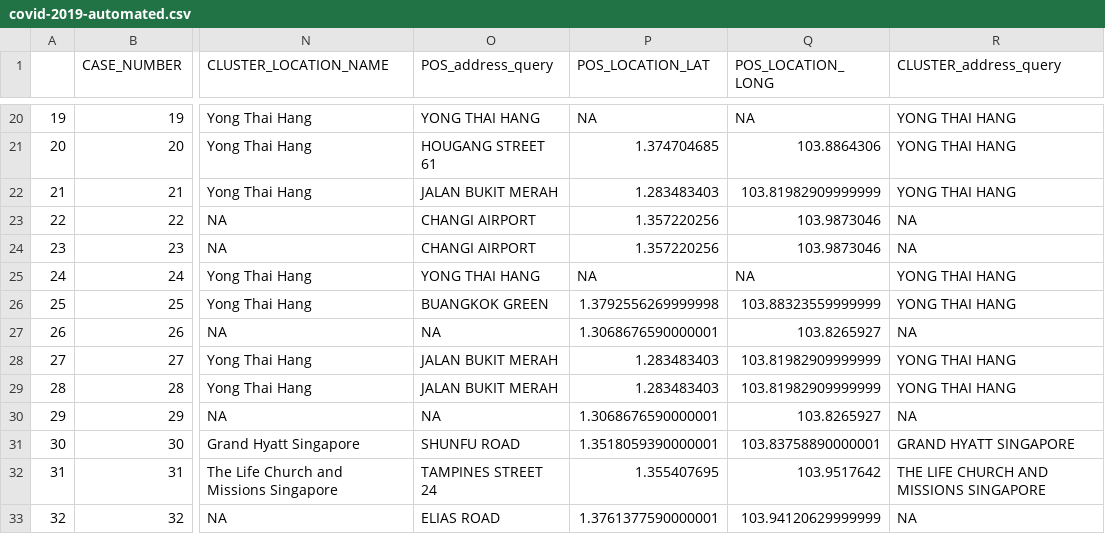
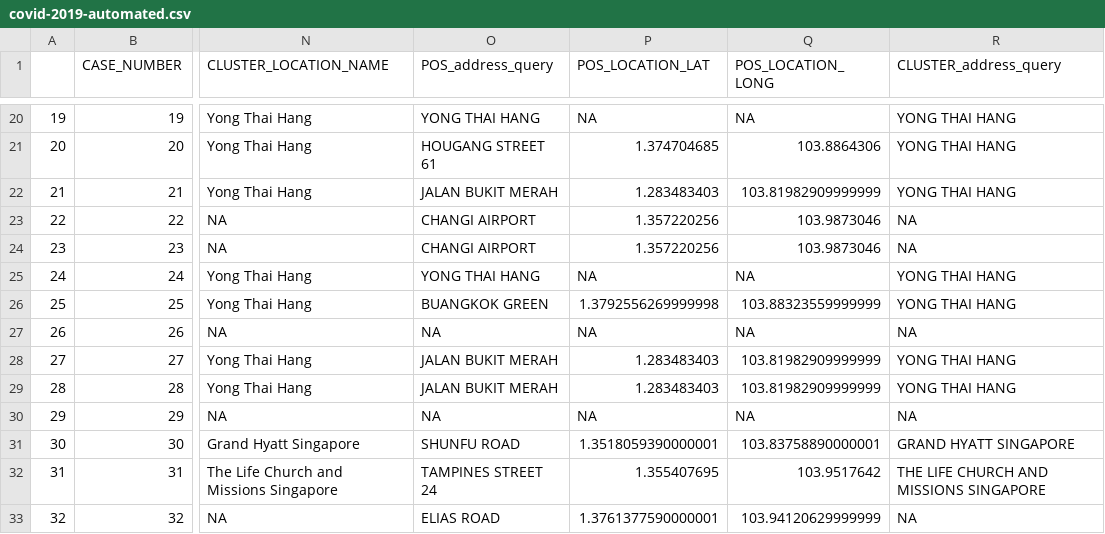
Before and after one commit to ysoh286/covid-2019-sgp-tracker, a CSV file: src/data/covid-2019-automated.csv, drawn as a sheet; only a part is shown, gaps mark what is left out; the diff covers the shown part only; the diff names each change by its address in the sheet, - before the commit and + after, or states it on an @@ line.

```diff
--- a/src/data/covid-2019-automated.csv
+++ b/src/data/covid-2019-automated.csv
-P27 (POS_LOCATION_LAT): 1.3068676590000001
+P27 (POS_LOCATION_LAT): NA
-Q27 (POS_LOCATION_LONG): 103.8265927
+Q27 (POS_LOCATION_LONG): NA
-P30 (POS_LOCATION_LAT): 1.3068676590000001
+P30 (POS_LOCATION_LAT): NA
-Q30 (POS_LOCATION_LONG): 103.8265927
+Q30 (POS_LOCATION_LONG): NA
```
Also changed, not shown: 11 edited cells elsewhere in this file, 4 other files.
